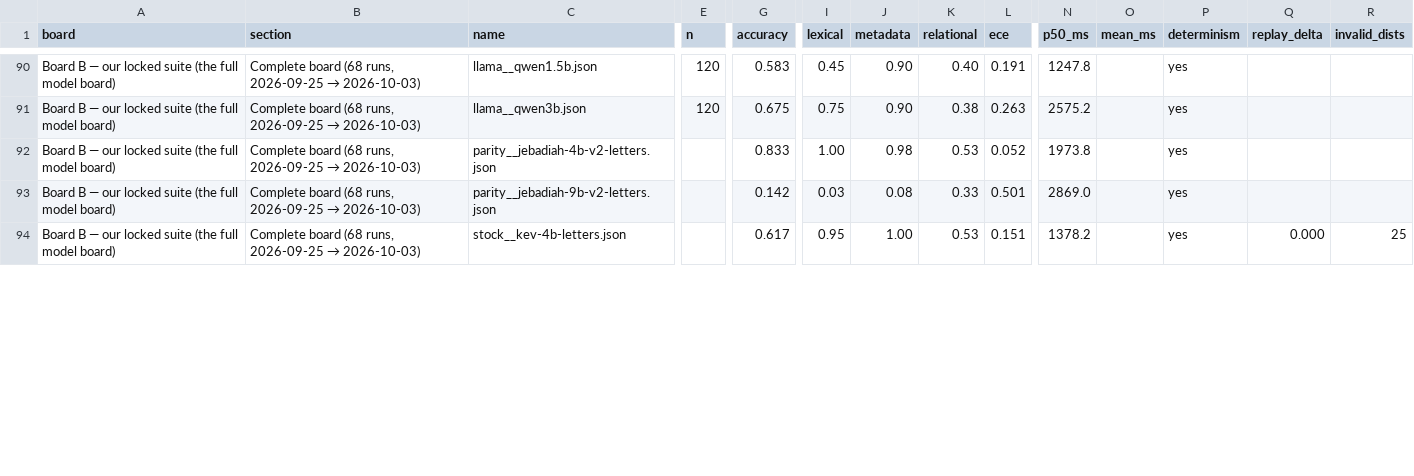
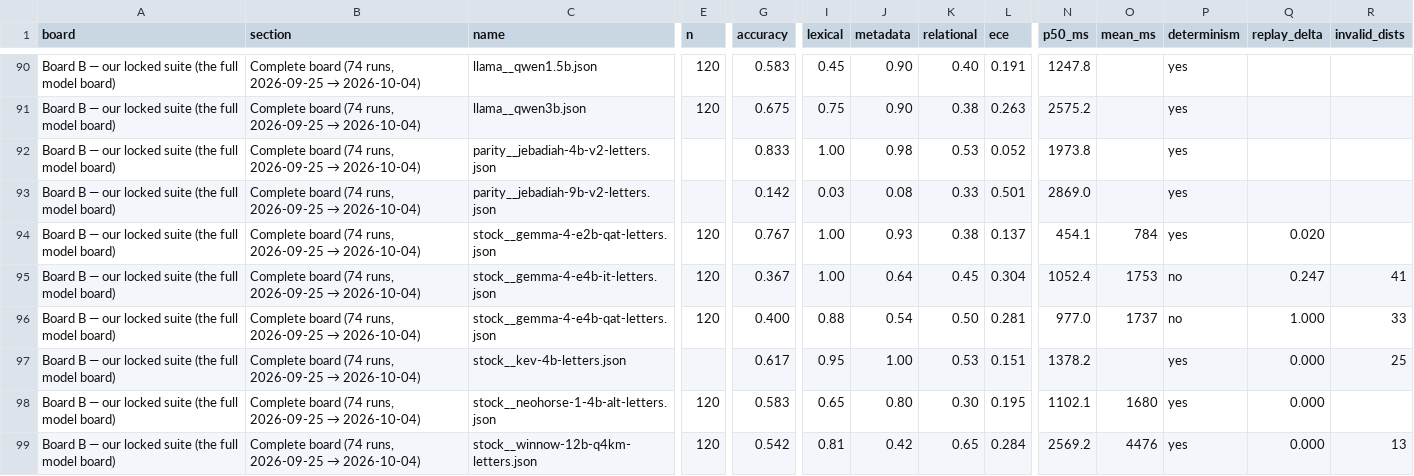
Before and after one commit to aliasfoxkde/OpenCodifier, a CSV file: benchmarks/decision-model/results/board.csv, drawn as a sheet; only a part is shown, gaps mark what is left out; addresses are those after the commit; rows hold the shown columns only; the diff covers the shown part only; the diff names each change by its address in the sheet, - before the commit and + after, or states it on an @@ line.

```diff
--- a/benchmarks/decision-model/results/board.csv
+++ b/benchmarks/decision-model/results/board.csv
@@ B90:B93 (section): Complete board (68 runs, 2026-09-25 → 2026-10-03) → Complete board (74 runs, 2026-09-25 → 2026-10-04) @@
+row 94: Board B — our locked suite (the full model board) | Complete board (74 runs, 2026-09-25 → 2026-10-04) | stock__gemma-4-e2b-qat-letters.json | 120 | 0.767 | 1.00 | 0.93 | 0.38 | 0.137 | 454.1 | 784 | yes | 0.020
+row 95: Board B — our locked suite (the full model board) | Complete board (74 runs, 2026-09-25 → 2026-10-04) | stock__gemma-4-e4b-it-letters.json | 120 | 0.367 | 1.00 | 0.64 | 0.45 | 0.304 | 1052.4 | 1753 | no | 0.247 | 41
+row 96: Board B — our locked suite (the full model board) | Complete board (74 runs, 2026-09-25 → 2026-10-04) | stock__gemma-4-e4b-qat-letters.json | 120 | 0.400 | 0.88 | 0.54 | 0.50 | 0.281 | 977.0 | 1737 | no | 1.000 | 33
@@ B97 (section): Complete board (68 runs, 2026-09-25 → 2026-10-03) → Complete board (74 runs, 2026-09-25 → 2026-10-04) @@
+row 98: Board B — our locked suite (the full model board) | Complete board (74 runs, 2026-09-25 → 2026-10-04) | stock__neohorse-1-4b-alt-letters.json | 120 | 0.583 | 0.65 | 0.80 | 0.30 | 0.195 | 1102.1 | 1680 | yes | 0.000
+row 99: Board B — our locked suite (the full model board) | Complete board (74 runs, 2026-09-25 → 2026-10-04) | stock__winnow-12b-q4km-letters.json | 120 | 0.542 | 0.81 | 0.42 | 0.65 | 0.284 | 2569.2 | 4476 | yes | 0.000 | 13
```
Also changed, not shown: 1 added row and 63 edited cells elsewhere in this file, 3 other files.
